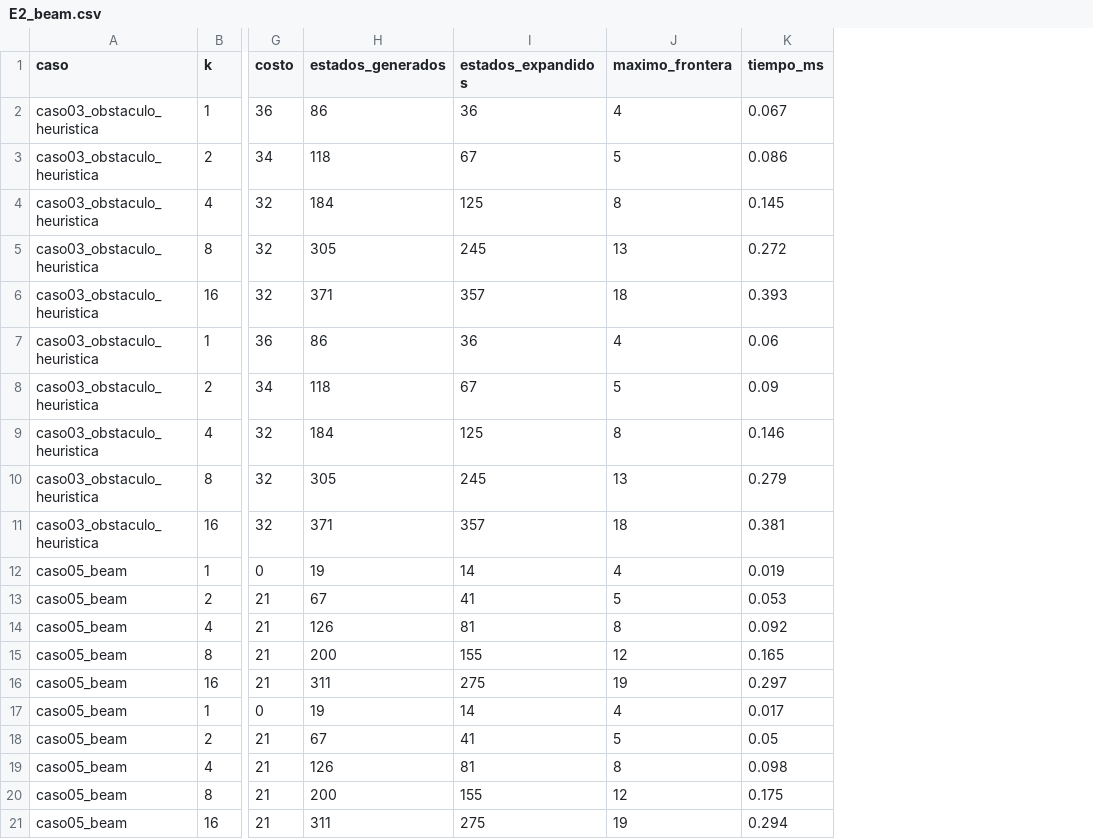
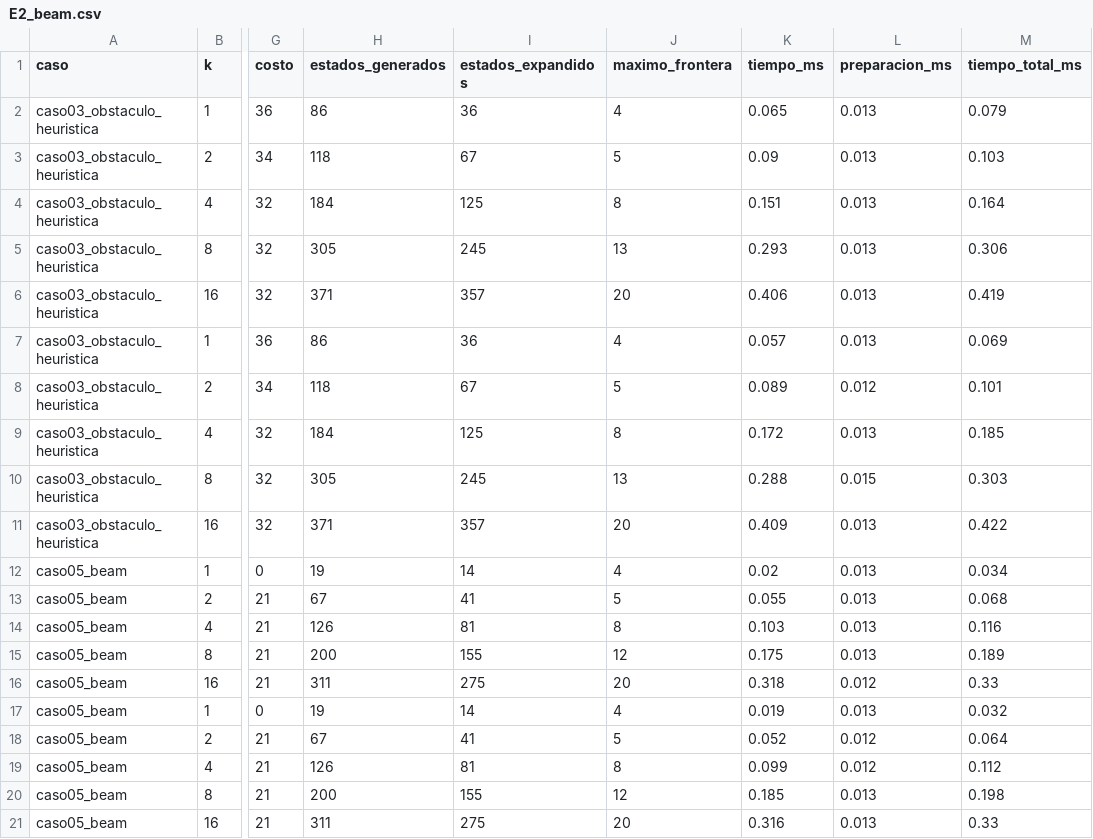
Before and after one commit to danielqh1408/Proyecto1Inteligentes, a CSV file: resultados/E2_beam.csv, drawn as a sheet; only a part is shown, gaps mark what is left out; the diff names each change by its address in the sheet, - before the commit and + after, or states it on an @@ line.

```diff
--- a/resultados/E2_beam.csv
+++ b/resultados/E2_beam.csv
+column L (preparacion_ms), rows 2-21: 0.013 | 0.013 | 0.013 | 0.013 | 0.013 | 0.013 | 0.012 | 0.013 | 0.015 | 0.013 | 0.013 | 0.013 | 0.013 | 0.013 | 0.012 | 0.013 | 0.012 | 0.012 | 0.013 | 0.013
+column M (tiempo_total_ms), rows 2-21: 0.079 | 0.103 | 0.164 | 0.306 | 0.419 | 0.069 | 0.101 | 0.185 | 0.303 | 0.422 | 0.034 | 0.068 | 0.116 | 0.189 | 0.33 | 0.032 | 0.064 | 0.112 | 0.198 | 0.33
-K2 (tiempo_ms): 0.067
+K2 (tiempo_ms): 0.065
-K3 (tiempo_ms): 0.086
+K3 (tiempo_ms): 0.09
-K4 (tiempo_ms): 0.145
+K4 (tiempo_ms): 0.151
-K5 (tiempo_ms): 0.272
+K5 (tiempo_ms): 0.293
-J6 (maximo_frontera): 18
+J6 (maximo_frontera): 20
-K6 (tiempo_ms): 0.393
+K6 (tiempo_ms): 0.406
-K7 (tiempo_ms): 0.06
+K7 (tiempo_ms): 0.057
-K8 (tiempo_ms): 0.09
+K8 (tiempo_ms): 0.089
-K9 (tiempo_ms): 0.146
+K9 (tiempo_ms): 0.172
-K10 (tiempo_ms): 0.279
+K10 (tiempo_ms): 0.288
-J11 (maximo_frontera): 18
+J11 (maximo_frontera): 20
-K11 (tiempo_ms): 0.381
+K11 (tiempo_ms): 0.409
-K12 (tiempo_ms): 0.019
+K12 (tiempo_ms): 0.02
-K13 (tiempo_ms): 0.053
+K13 (tiempo_ms): 0.055
-K14 (tiempo_ms): 0.092
+K14 (tiempo_ms): 0.103
-K15 (tiempo_ms): 0.165
+K15 (tiempo_ms): 0.175
-J16 (maximo_frontera): 19
+J16 (maximo_frontera): 20
-K16 (tiempo_ms): 0.297
+K16 (tiempo_ms): 0.318
-K17 (tiempo_ms): 0.017
+K17 (tiempo_ms): 0.019
-K18 (tiempo_ms): 0.05
+K18 (tiempo_ms): 0.052
-K19 (tiempo_ms): 0.098
+K19 (tiempo_ms): 0.099
-K20 (tiempo_ms): 0.175
+K20 (tiempo_ms): 0.185
-J21 (maximo_frontera): 19
+J21 (maximo_frontera): 20
-K21 (tiempo_ms): 0.294
+K21 (tiempo_ms): 0.316
```
Also changed, not shown: resultados/E1_busqueda.csv, resultados/E3_sensibilidad.csv, 48 other files.
